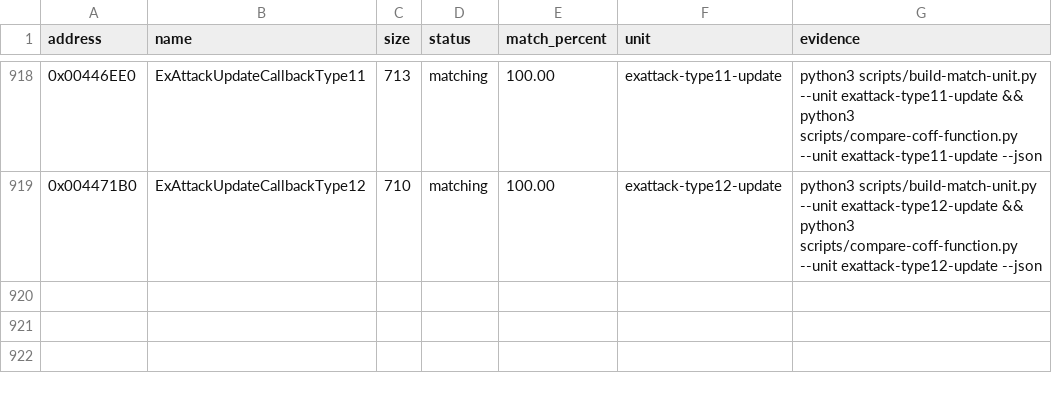
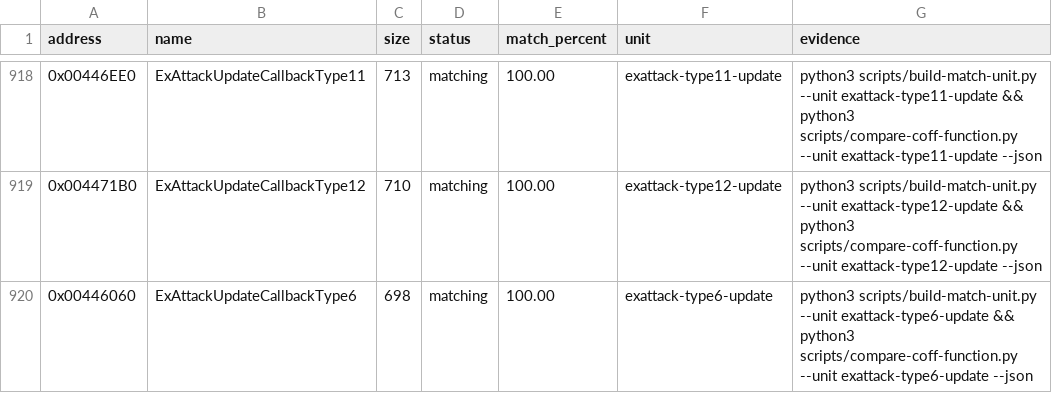
Before and after one commit to N0zoM1z0/th09, a CSV file: config/matches.csv, drawn as a sheet; only a part is shown, gaps mark what is left out.

Commit message:
gpt-dots: Close Type6 update with shared rotation publication

```diff
--- a/config/matches.csv
+++ b/config/matches.csv
@@ -919 +919,2 @@ address,name,size,status,match_percent,unit,evidence
 0x004471B0,ExAttackUpdateCallbackType12,710,matching,100.00,exattack-type12-update,python3 scripts/build-match-unit.py --unit exattack-type12-update && python3 scripts/compare-coff-function.py --unit exattack-type12-update --json
+0x00446060,ExAttackUpdateCallbackType6,698,matching,100.00,exattack-type6-update,python3 scripts/build-match-unit.py --unit exattack-type6-update && python3 scripts/compare-coff-function.py --unit exattack-type6-update --json
```
Also changed, not shown: 8 other files.
